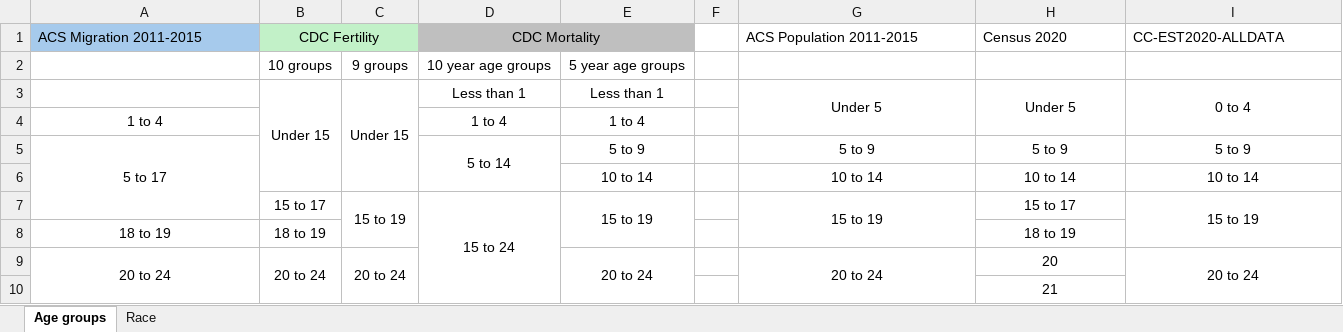
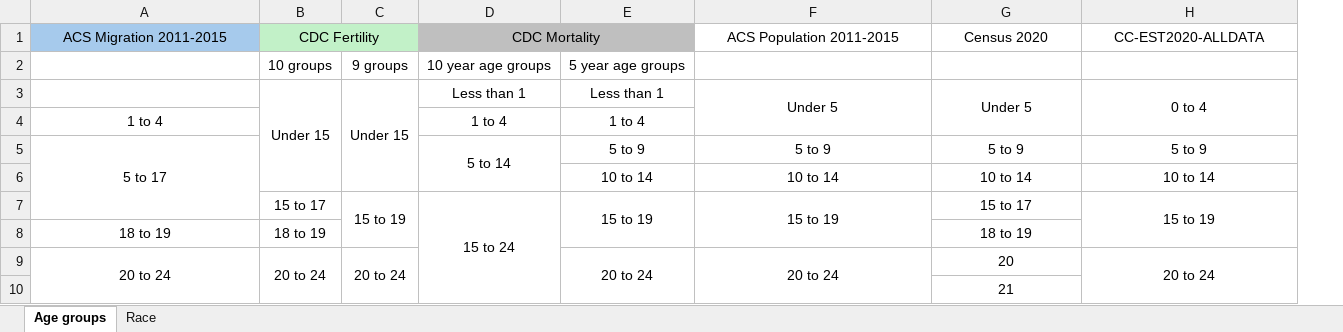
Before and after one commit to philmorefield/ICLUS_v3, an Excel workbook: population/inputs/age_groups_by_data_source.xlsx, sheet Age groups, drawn as a sheet; only a part is shown; values as stored, in another font and other column widths than the file's, no borders; removed rows and columns are numbered as before the commit, all else as after; the diff names each change by its address in the sheet, - before the commit and + after, or states it on an @@ line.

```diff
--- a/population/inputs/age_groups_by_data_source.xlsx (sheet Age groups)
+++ b/population/inputs/age_groups_by_data_source.xlsx (sheet Age groups)
-column F, empty
-A1 alignment: left
+A1 alignment: center
-F1:H1 alignment: left
+F1:H1 alignment: center
```
Also changed, not shown: 1 other file.
